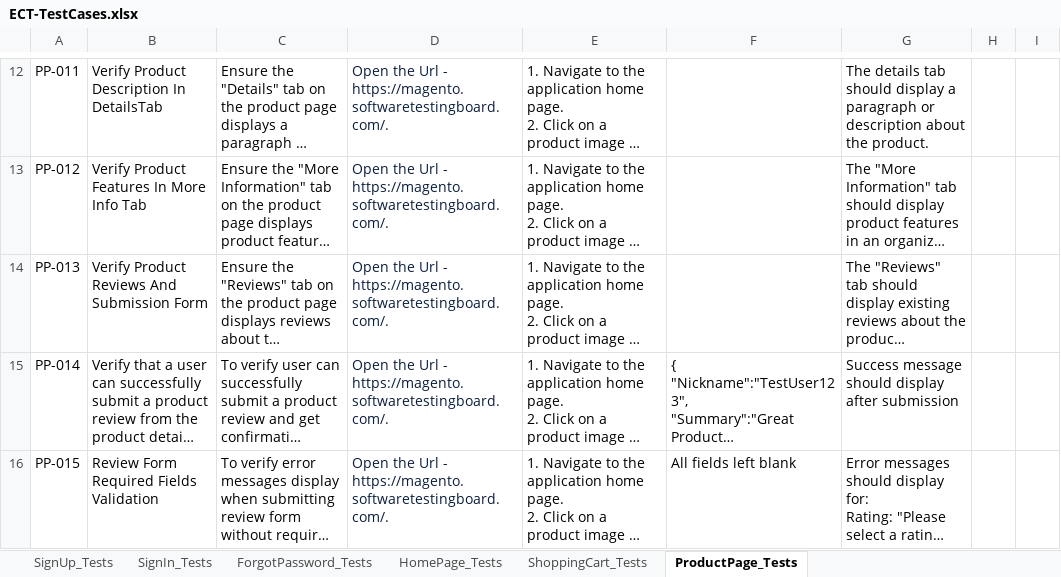
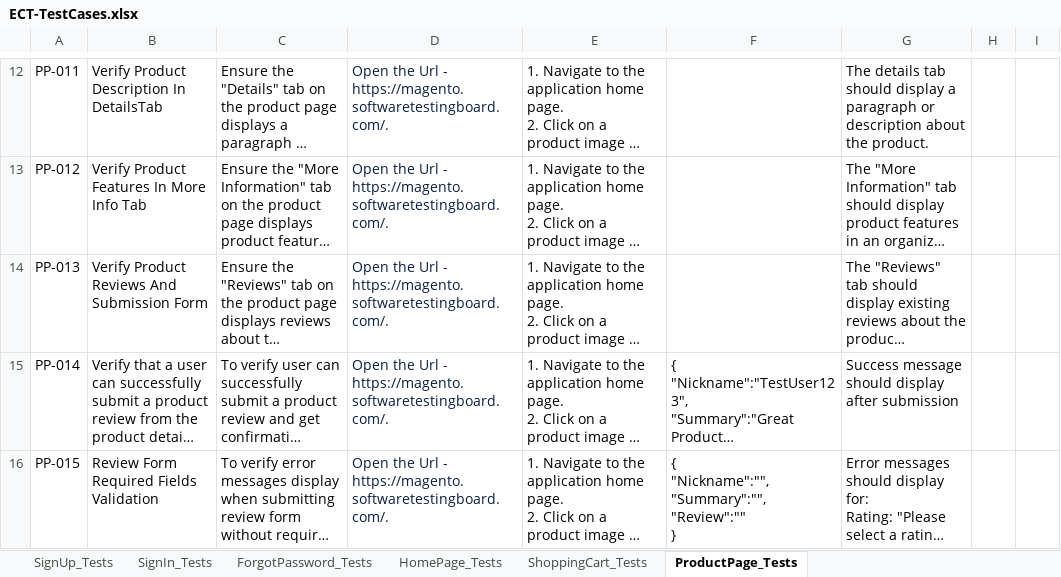
Before and after one commit to YadvirJaswal/Practice-Basics-of-Playwright, an Excel workbook: Test Data/ECT-TestCases.xlsx, sheet ProductPage_Tests, drawn as a sheet; only a part is shown, gaps mark what is left out; long unchanged cells end in …; values as stored, in another font and other column widths than the file's, no borders; ↵ is a line break in a cell; the diff names each change by its address in the sheet, - before the commit and + after, or states it on an @@ line.

Commit message:
Update ECT-TestCases.xlsx

```diff
--- a/Test Data/ECT-TestCases.xlsx (sheet ProductPage_Tests)
+++ b/Test Data/ECT-TestCases.xlsx (sheet ProductPage_Tests)
-F16: All fields left blank
+F16: { ↵ "Nickname":"", ↵ "Summary":"", ↵ "Review":"" ↵ }
```
